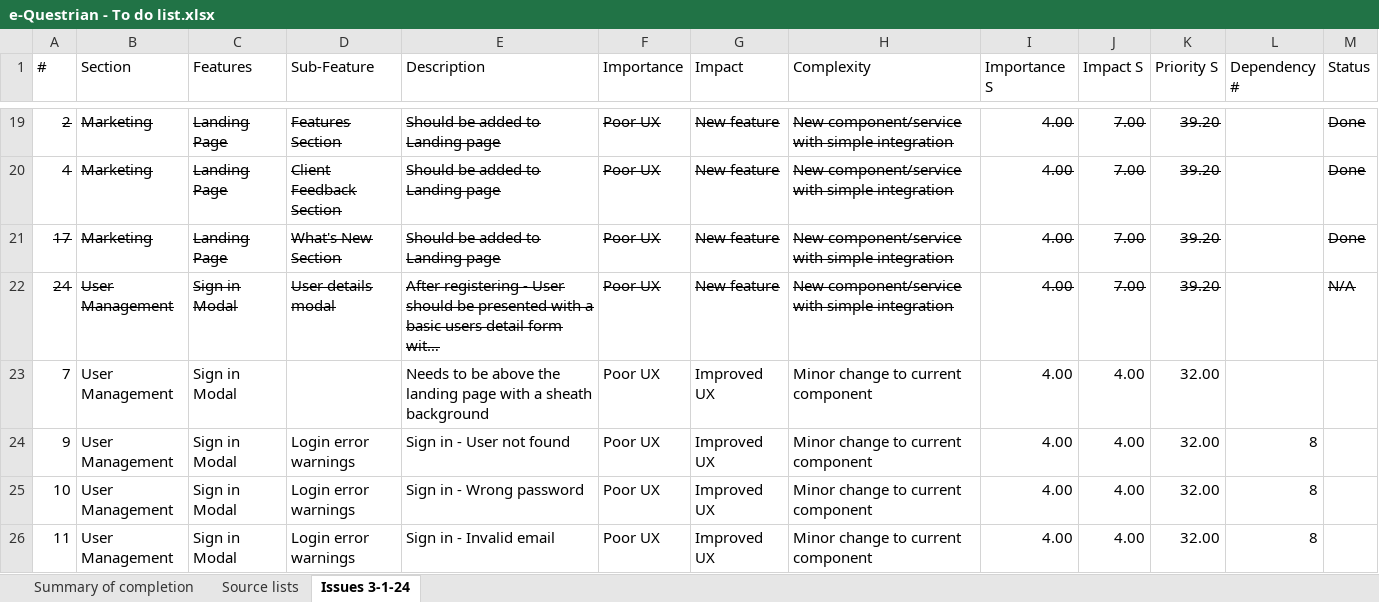
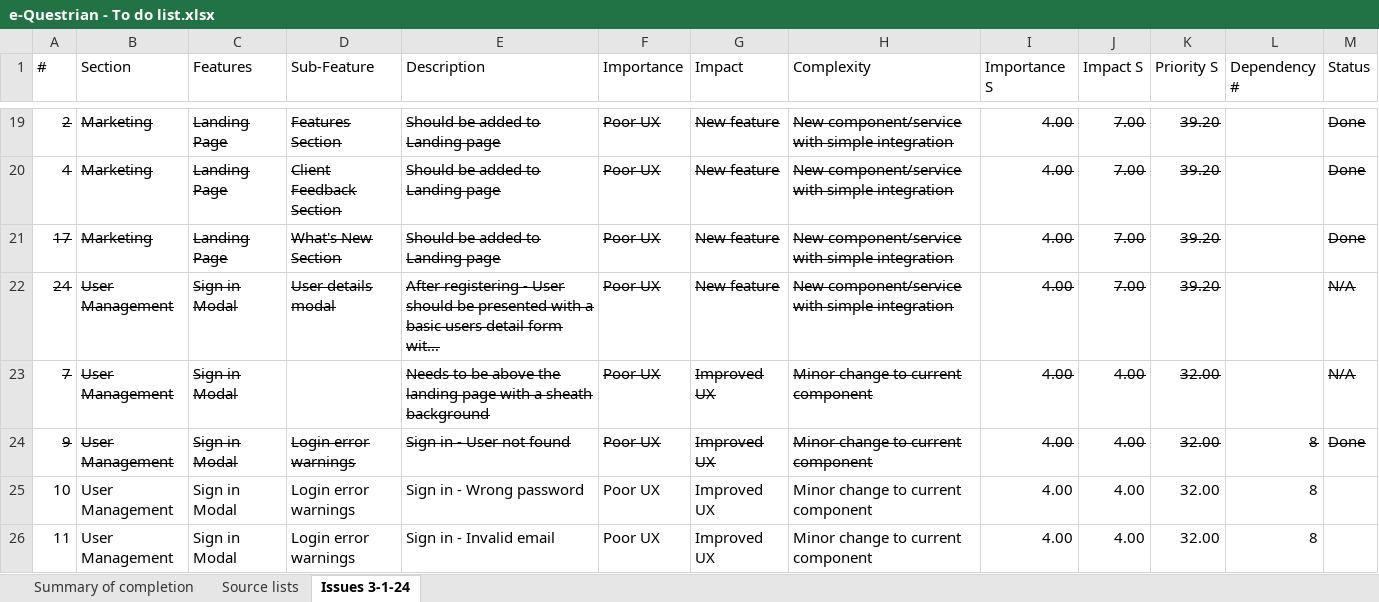
Before and after one commit to SigmaFireFox/SigmaFox, an Excel workbook: apps/e-questrian/e-Questrian - To do list.xlsx, sheet Issues 3-1-24, drawn as a sheet; only a part is shown, gaps mark what is left out; long unchanged cells end in …; values as stored, in another font and other column widths than the file's, no borders; the diff names each change by its address in the sheet, - before the commit and + after, or states it on an @@ line.

```diff
--- a/apps/e-questrian/e-Questrian - To do list.xlsx (sheet Issues 3-1-24)
+++ b/apps/e-questrian/e-Questrian - To do list.xlsx (sheet Issues 3-1-24)
-A23:C23 strikethrough: off
+A23:C23 strikethrough: on
-E23:K23 strikethrough: off
+E23:K23 strikethrough: on
-M23 (Status): (empty)
+M23 (Status): N/A
-A24:L24 strikethrough: off
+A24:L24 strikethrough: on
-M24 (Status): (empty)
+M24 (Status): Done
```
Also changed, not shown: sheet Summary of completion, 9 other files.
